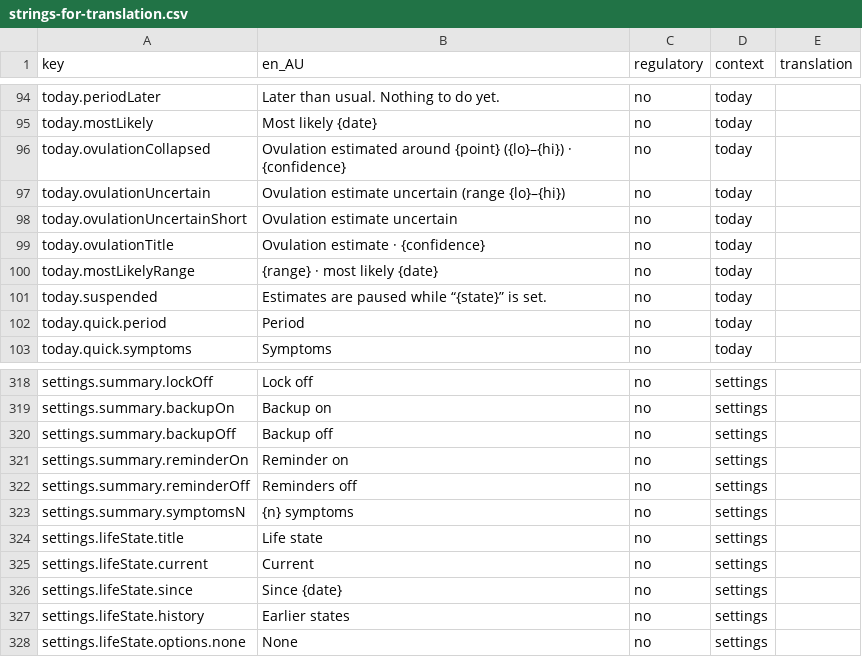
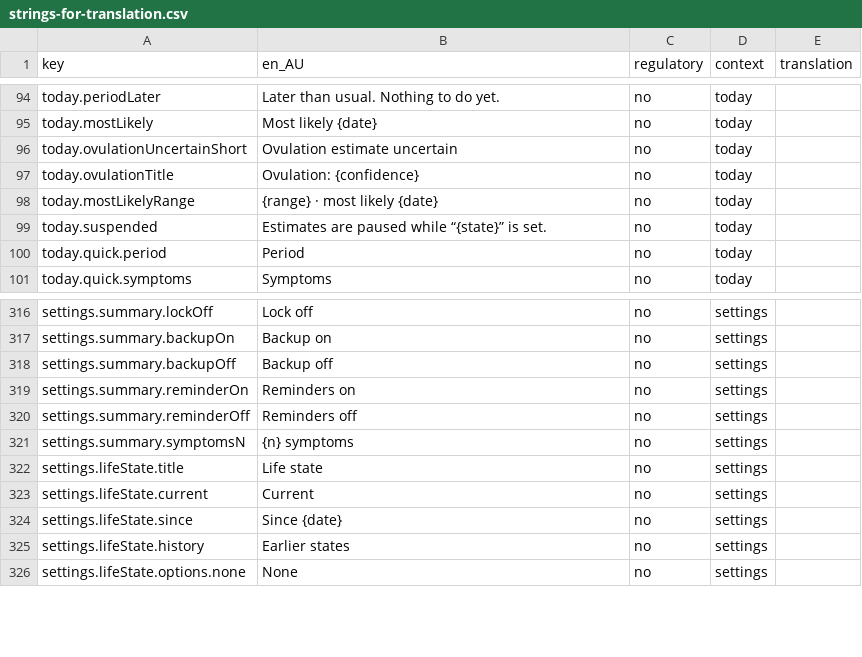
Before and after one commit to Amnesthesia/sanguine, a CSV file: docs/i18n/strings-for-translation.csv, drawn as a sheet; only a part is shown, gaps mark what is left out.

```diff
--- a/docs/i18n/strings-for-translation.csv
+++ b/docs/i18n/strings-for-translation.csv
@@ -95,6 +95,4 @@ today.periodLater,Later than usual. Nothing to do yet.,no,today,
 today.mostLikely,Most likely {date},no,today,
-today.ovulationCollapsed,Ovulation estimated around {point} ({lo}–{hi}) · {confidence},no,today,
-today.ovulationUncertain,Ovulation estimate uncertain (range {lo}–{hi}),no,today,
 today.ovulationUncertainShort,Ovulation estimate uncertain,no,today,
-today.ovulationTitle,Ovulation estimate · {confidence},no,today,
+today.ovulationTitle,Ovulation: {confidence},no,today,
 today.mostLikelyRange,{range} · most likely {date},no,today,
@@ -320,3 +318,3 @@ settings.summary.backupOn,Backup on,no,settings,
 settings.summary.backupOff,Backup off,no,settings,
-settings.summary.reminderOn,Reminder on,no,settings,
+settings.summary.reminderOn,Reminders on,no,settings,
 settings.summary.reminderOff,Reminders off,no,settings,
```
Also changed, not shown: 28 other files.
